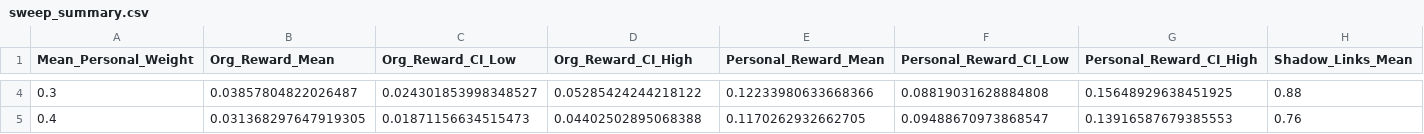
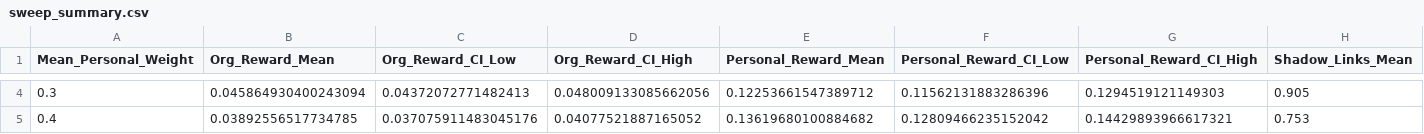
Before and after one commit to bluewin4/org-threat-surface, a CSV file: Simulations/results/sweep_summary.csv, drawn as a sheet; only a part is shown, gaps mark what is left out; the diff covers the shown part only; the diff names each change by its address in the sheet, - before the commit and + after, or states it on an @@ line.

```diff
--- a/Simulations/results/sweep_summary.csv
+++ b/Simulations/results/sweep_summary.csv
-B4 (Org_Reward_Mean): 0.03857804822026487
+B4 (Org_Reward_Mean): 0.045864930400243094
-C4 (Org_Reward_CI_Low): 0.024301853998348527
+C4 (Org_Reward_CI_Low): 0.04372072771482413
-D4 (Org_Reward_CI_High): 0.05285424244218122
+D4 (Org_Reward_CI_High): 0.048009133085662056
-E4 (Personal_Reward_Mean): 0.12233980633668366
+E4 (Personal_Reward_Mean): 0.12253661547389712
-F4 (Personal_Reward_CI_Low): 0.08819031628884808
+F4 (Personal_Reward_CI_Low): 0.11562131883286396
-G4 (Personal_Reward_CI_High): 0.15648929638451925
+G4 (Personal_Reward_CI_High): 0.1294519121149303
-H4 (Shadow_Links_Mean): 0.88
+H4 (Shadow_Links_Mean): 0.905
-B5 (Org_Reward_Mean): 0.031368297647919305
+B5 (Org_Reward_Mean): 0.03892556517734785
-C5 (Org_Reward_CI_Low): 0.01871156634515473
+C5 (Org_Reward_CI_Low): 0.037075911483045176
-D5 (Org_Reward_CI_High): 0.04402502895068388
+D5 (Org_Reward_CI_High): 0.04077521887165052
-E5 (Personal_Reward_Mean): 0.1170262932662705
+E5 (Personal_Reward_Mean): 0.13619680100884682
-F5 (Personal_Reward_CI_Low): 0.09488670973868547
+F5 (Personal_Reward_CI_Low): 0.12809466235152042
-G5 (Personal_Reward_CI_High): 0.13916587679385553
+G5 (Personal_Reward_CI_High): 0.14429893966617321
-H5 (Shadow_Links_Mean): 0.76
+H5 (Shadow_Links_Mean): 0.753
```
Also changed, not shown: 94 edited cells elsewhere in this file, Simulations/results/misalignment_potential.csv, 3 other files.
